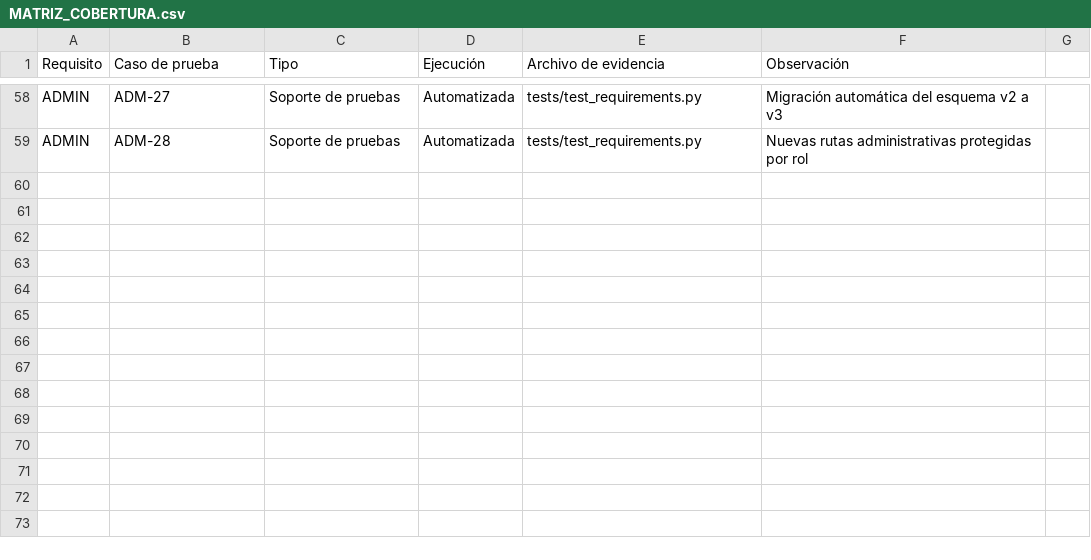
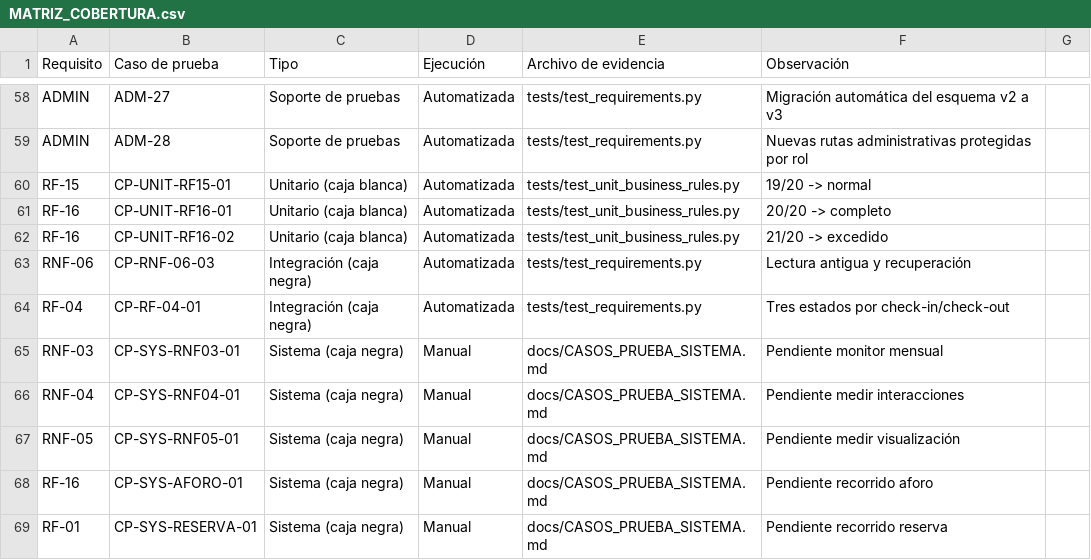
Before and after one commit to jhoxwe-lgtm/la-casa-del-ogro, a CSV file: docs/MATRIZ_COBERTURA.csv, drawn as a sheet; only a part is shown, gaps mark what is left out; the diff names each change by its address in the sheet, - before the commit and + after, or states it on an @@ line.

Commit message:
Auditoria Ejercicio 4: pruebas unitarias, escenarios criticos y trazabilidad

```diff
--- a/docs/MATRIZ_COBERTURA.csv
+++ b/docs/MATRIZ_COBERTURA.csv
+row 60: RF-15 | CP-UNIT-RF15-01 | Unitario (caja blanca) | Automatizada | tests/test_unit_business_rules.py | 19/20 -> normal
+row 61: RF-16 | CP-UNIT-RF16-01 | Unitario (caja blanca) | Automatizada | tests/test_unit_business_rules.py | 20/20 -> completo
+row 62: RF-16 | CP-UNIT-RF16-02 | Unitario (caja blanca) | Automatizada | tests/test_unit_business_rules.py | 21/20 -> excedido
+row 63: RNF-06 | CP-RNF-06-03 | Integración (caja negra) | Automatizada | tests/test_requirements.py | Lectura antigua y recuperación
+row 64: RF-04 | CP-RF-04-01 | Integración (caja negra) | Automatizada | tests/test_requirements.py | Tres estados por check-in/check-out
+row 65: RNF-03 | CP-SYS-RNF03-01 | Sistema (caja negra) | Manual | docs/CASOS_PRUEBA_SISTEMA.md | Pendiente monitor mensual
+row 66: RNF-04 | CP-SYS-RNF04-01 | Sistema (caja negra) | Manual | docs/CASOS_PRUEBA_SISTEMA.md | Pendiente medir interacciones
+row 67: RNF-05 | CP-SYS-RNF05-01 | Sistema (caja negra) | Manual | docs/CASOS_PRUEBA_SISTEMA.md | Pendiente medir visualización
+row 68: RF-16 | CP-SYS-AFORO-01 | Sistema (caja negra) | Manual | docs/CASOS_PRUEBA_SISTEMA.md | Pendiente recorrido aforo
+row 69: RF-01 | CP-SYS-RESERVA-01 | Sistema (caja negra) | Manual | docs/CASOS_PRUEBA_SISTEMA.md | Pendiente recorrido reserva
```
Also changed, not shown: 13 other files.
